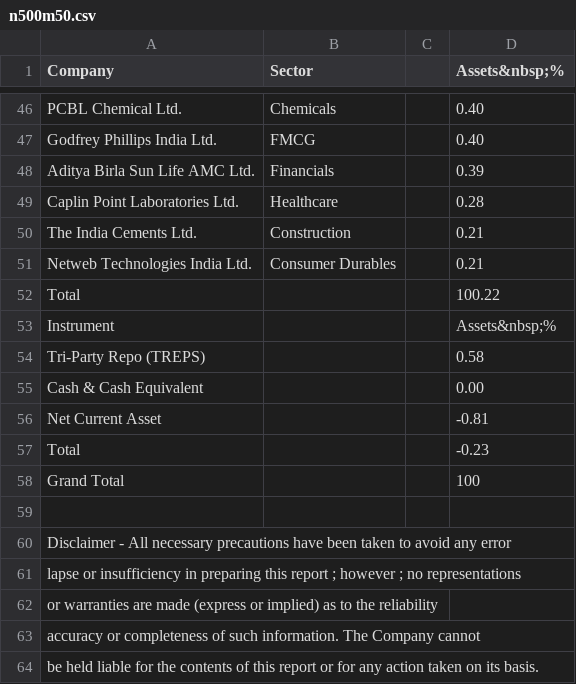
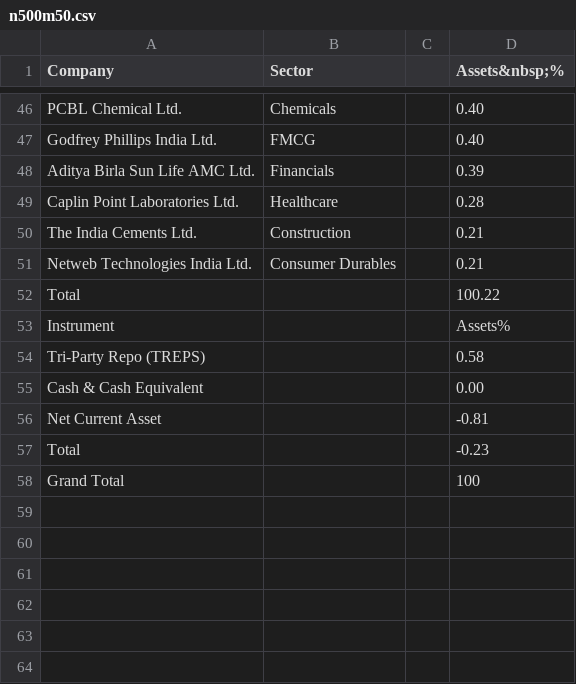
Before and after one commit to ryan-gang/mf-analysis, a CSV file: data/n500m50.csv, drawn as a sheet; only a part is shown, gaps mark what is left out; the diff names each change by its address in the sheet, - before the commit and + after, or states it on an @@ line.

```diff
--- a/data/n500m50.csv
+++ b/data/n500m50.csv
-D53 (Assets&nbsp;%): Assets&nbsp;%
+D53 (Assets&nbsp;%): Assets%
-row 59: (empty)
-row 60: Disclaimer - All necessary precautions have been taken to avoid any error
-row 61: lapse or insufficiency in preparing this report ; however ; no representations
-row 62: or warranties are made (express or implied) as to the reliability
-row 63: accuracy or completeness of such information. The Company cannot
-row 64: be held liable for the contents of this report or for any action taken on its basis.
```
Also changed, not shown: data/next50.csv, data/nifty50.csv, 5 other files.
